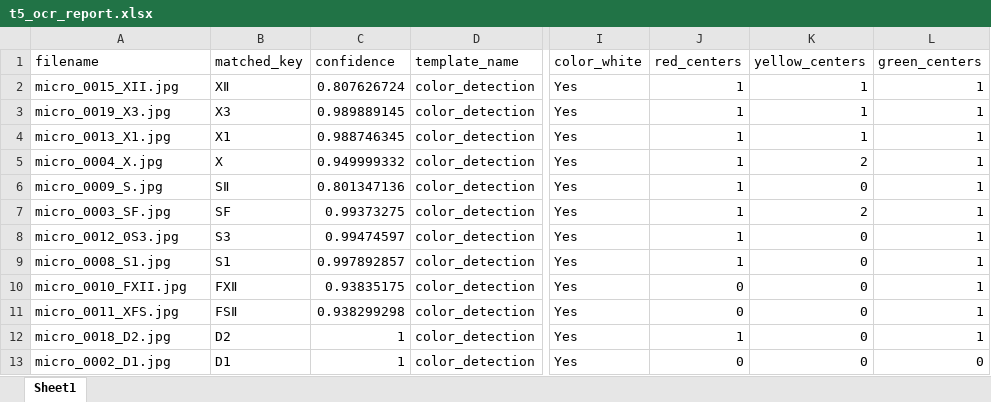
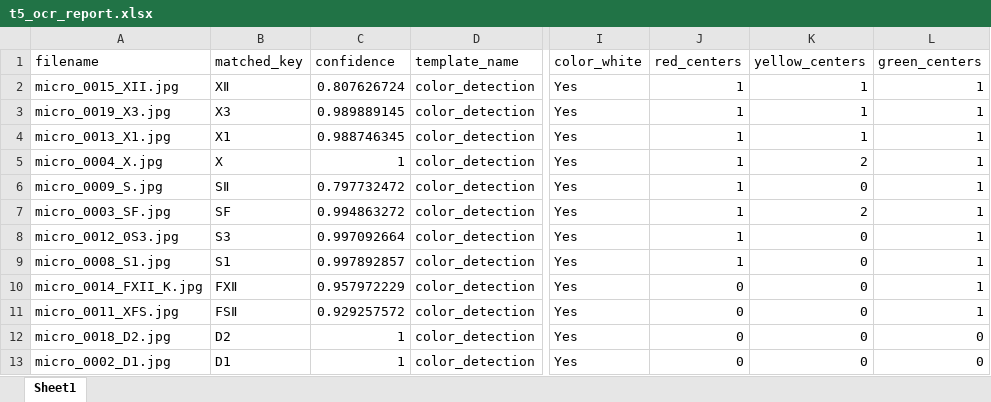
Before and after one commit to SAWRJJ/OCR-Project, an Excel workbook: template/t5_ocr_report.xlsx, sheet Sheet1, drawn as a sheet; only a part is shown, gaps mark what is left out; values as stored, in another font and other column widths than the file's, no borders; the diff names each change by its address in the sheet, - before the commit and + after, or states it on an @@ line.

```diff
--- a/template/t5_ocr_report.xlsx (sheet Sheet1)
+++ b/template/t5_ocr_report.xlsx (sheet Sheet1)
-C5 (confidence): 0.949999332
+C5 (confidence): 1
-C6 (confidence): 0.801347136
+C6 (confidence): 0.797732472
-C7 (confidence): 0.99373275
+C7 (confidence): 0.994863272
-C8 (confidence): 0.99474597
+C8 (confidence): 0.997092664
-A10 (filename): micro_0010_FXII.jpg
+A10 (filename): micro_0014_FXII_K.jpg
-C10 (confidence): 0.93835175
+C10 (confidence): 0.957972229
-C11 (confidence): 0.938299298
+C11 (confidence): 0.929257572
-J12 (red_centers): 1
+J12 (red_centers): 0
-L12 (green_centers): 1
+L12 (green_centers): 0
```
Also changed, not shown: template/t2_ocr_report.xlsx, template/t6_ocr_report.xlsx, 7 other files.
